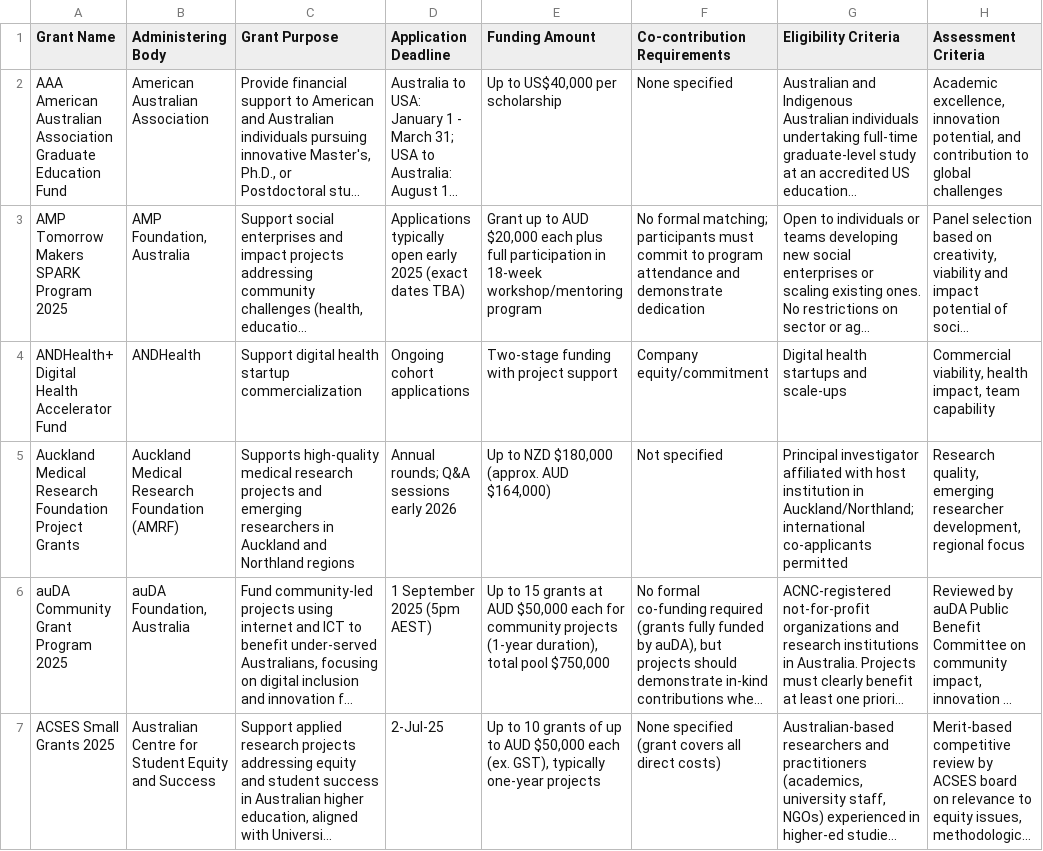
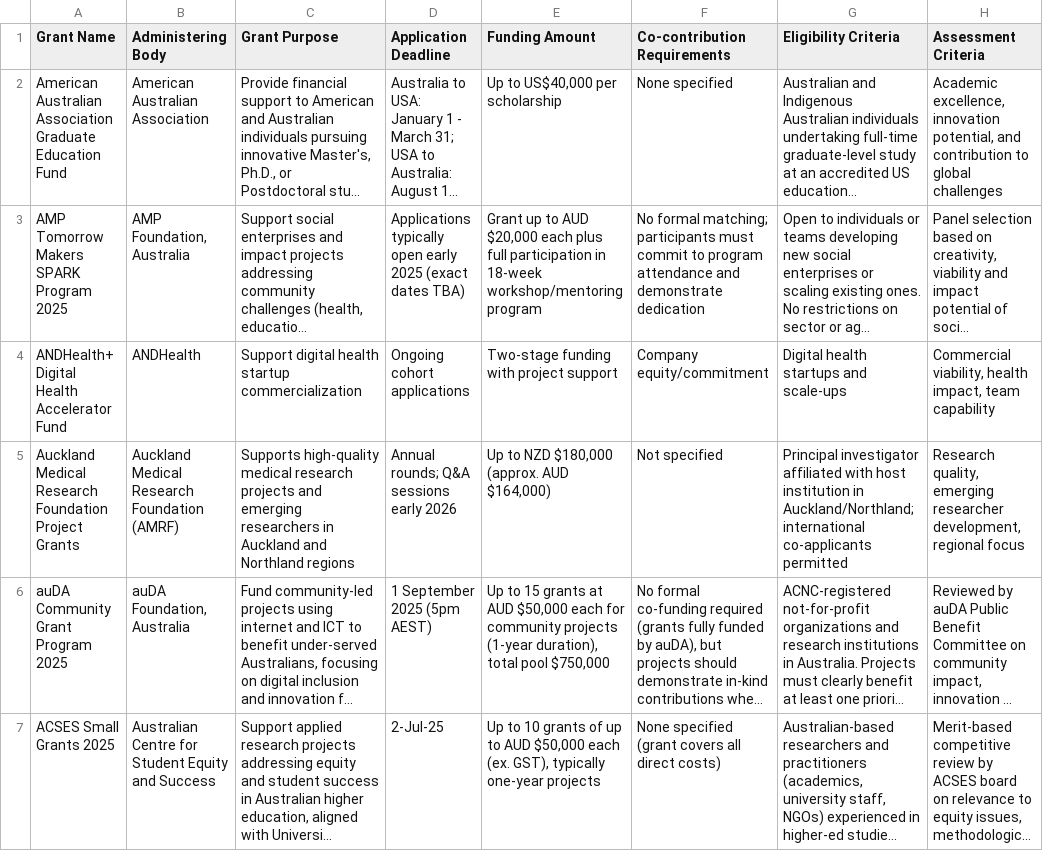
Before and after one commit to DigitalHealthCRC/digitalhealth-grants-explorer, a CSV file: data.csv, drawn as a sheet; only a part is shown; long unchanged cells end in …; the diff names each change by its address in the sheet, - before the commit and + after, or states it on an @@ line.

Commit message:
Update data.csv

```diff
--- a/data.csv
+++ b/data.csv
-A2 (Grant Name): AAA American Australian…
+A2 (Grant Name): American Australian…
```
